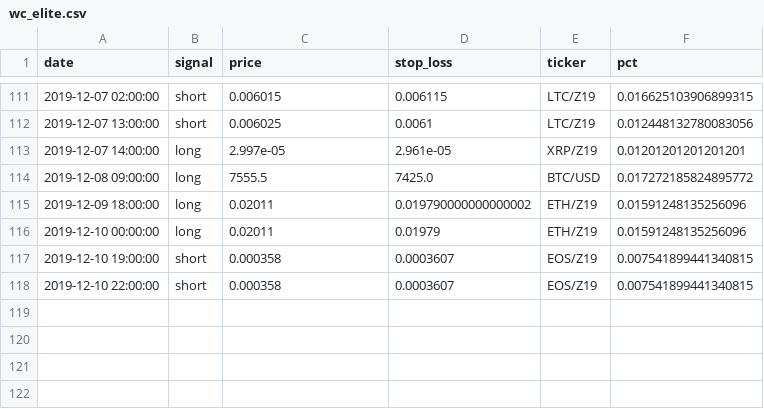
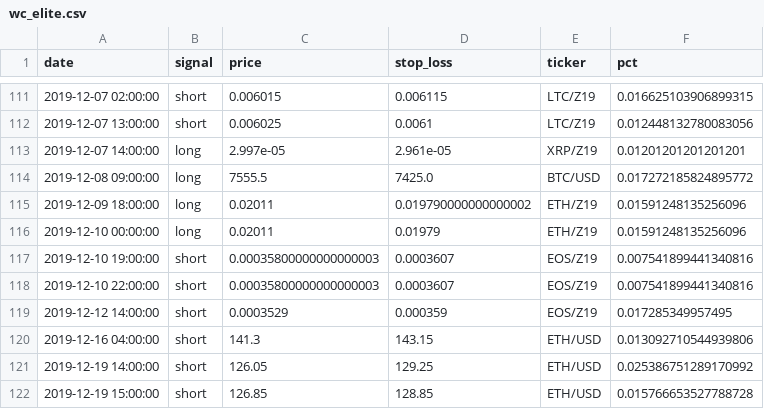
Before and after one commit to pegahcarter/All-Things-TA, a CSV file: data/signals/wc_elite.csv, drawn as a sheet; only a part is shown, gaps mark what is left out.

Commit message:
Add new signals

```diff
--- a/data/signals/wc_elite.csv
+++ b/data/signals/wc_elite.csv
@@ -116,3 +116,7 @@ date,signal,price,stop_loss,ticker,pct
 2019-12-10 00:00:00,long,0.02011,0.01979,ETH/Z19,0.01591248135256096
-2019-12-10 19:00:00,short,0.000358,0.0003607,EOS/Z19,0.007541899441340815
-2019-12-10 22:00:00,short,0.000358,0.0003607,EOS/Z19,0.007541899441340815
+2019-12-10 19:00:00,short,0.00035800000000000003,0.0003607,EOS/Z19,0.007541899441340816
+2019-12-10 22:00:00,short,0.00035800000000000003,0.0003607,EOS/Z19,0.007541899441340816
+2019-12-12 14:00:00,short,0.0003529,0.000359,EOS/Z19,0.017285349957495
+2019-12-16 04:00:00,short,141.3,143.15,ETH/USD,0.013092710544939806
+2019-12-19 14:00:00,short,126.05,129.25,ETH/USD,0.025386751289170992
+2019-12-19 15:00:00,short,126.85,128.85,ETH/USD,0.015766653527788728
```
Also changed, not shown: data/signals/atta_insiders.csv.
